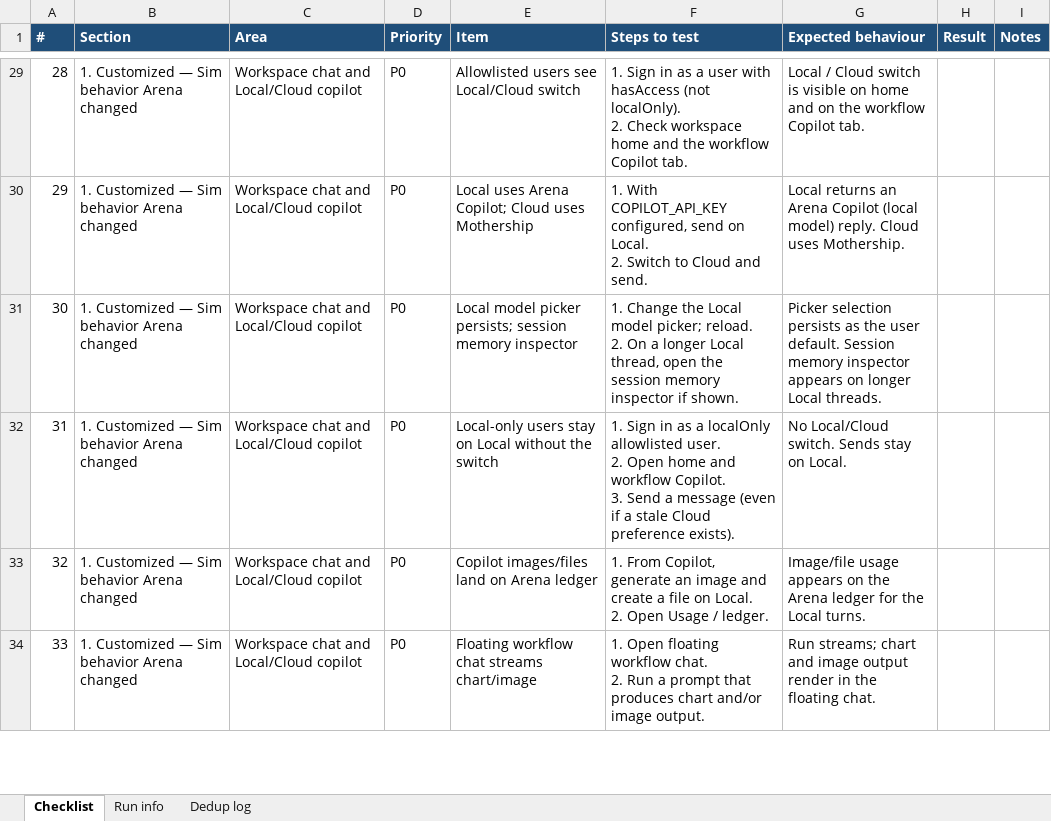
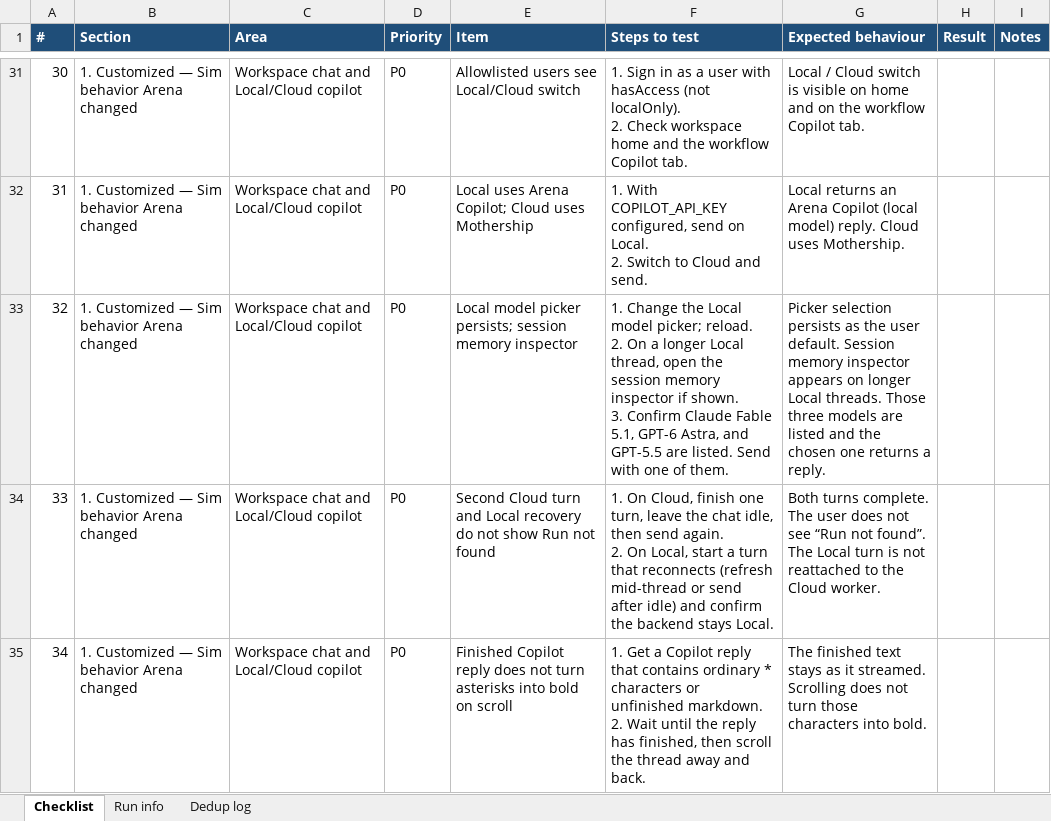
Before and after one commit to arena-position2/p2-sim, an Excel workbook: docs/upstream/manual-regression-checklist-qa.xlsx, sheet Checklist, drawn as a sheet; only a part is shown, gaps mark what is left out; the shorter side is filled out with more unchanged rows; values as stored, in another font and other column widths than the file's, no borders; addresses are those after the commit; ↵ is a line break in a cell; the diff covers the shown part only; the diff names each change by its address in the sheet, - before the commit and + after, or states it on an @@ line.

Commit message:
regression doc

```diff
--- a/docs/upstream/manual-regression-checklist-qa.xlsx (sheet Checklist)
+++ b/docs/upstream/manual-regression-checklist-qa.xlsx (sheet Checklist)
@@ column A (#) renumbered from row 11 down @@
-F33 (Steps to test): …if shown.
+F33 (Steps to test): …if shown. ↵ 3. Confirm Claude Fable 5.1, GPT-6 Astra, and GPT-5.5 are listed. Send with one of them.
-G33 (Expected behaviour): …Local threads.
+G33 (Expected behaviour): …Local threads. Those three models are listed and the chosen one returns a reply.
+row 34: 33 | 1. Customized — Sim behavior Arena changed | Workspace chat and Local/Cloud copilot | P0 | Second Cloud turn and Local recovery do not show Run not found | 1. On Cloud, finish one turn, leave the chat idle, then send again. ↵ 2. On Local, start a turn that reconnects (refresh mid-thread or send after idle) and confirm the backend stays Local. | Both turns complete. The user does not see “Run not found”. The Local turn is not reattached to the Cloud worker.
+row 35: 34 | 1. Customized — Sim behavior Arena changed | Workspace chat and Local/Cloud copilot | P0 | Finished Copilot reply does not turn asterisks into bold on scroll | 1. Get a Copilot reply that contains ordinary * characters or unfinished markdown. ↵ 2. Wait until the reply has finished, then scroll the thread away and back. | The finished text stays as it streamed. Scrolling does not turn those characters into bold.
```
Also changed, not shown: 8 added rows and 31 edited cells elsewhere in this sheet, sheet Run info.
